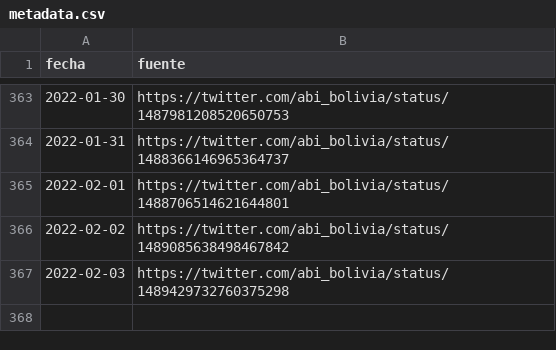
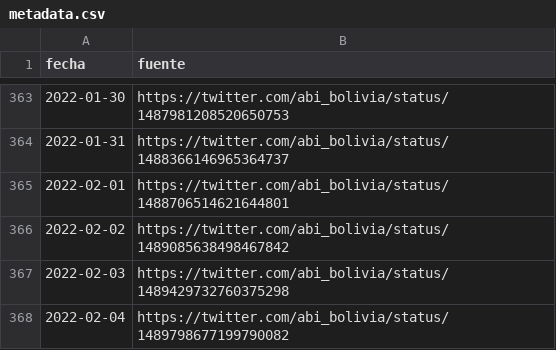
Before and after one commit to sociedatos/-covid19-bo-vacunas_por_departamento, a CSV file: metadata.csv, drawn as a sheet; only a part is shown, gaps mark what is left out.

```diff
--- a/metadata.csv
+++ b/metadata.csv
@@ -367 +367,2 @@ fecha,fuente
 2022-02-03,https://twitter.com/abi_bolivia/status/1489429732760375298
+2022-02-04,https://twitter.com/abi_bolivia/status/1489798677199790082
```
Also changed, not shown: vaccinations.csv, 2 other files.
